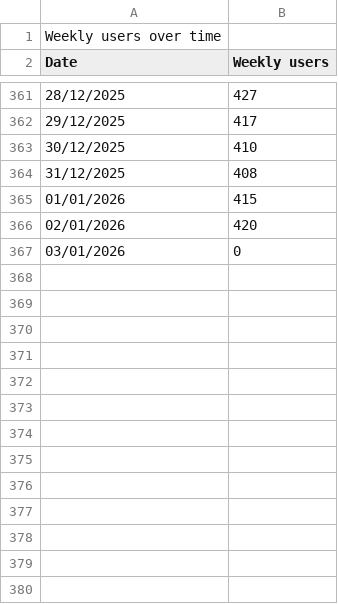
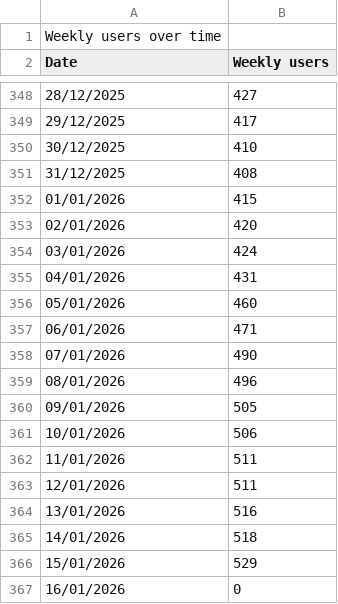
Before and after one commit to daniiba/idleforest_webapp, a CSV file: public/chromestoredata/Weekly users over time_ofdclafhpmccdddnmfalihgkahgiomjk (1).csv (was public/chromestoredata/Weekly users over time_ofdclafhpmccdddnmfalihgkahgiomjk.csv), drawn as a sheet; only a part is shown, gaps mark what is left out; the diff covers the shown part only.

```diff
--- a/public/chromestoredata/Weekly users over time_ofdclafhpmccdddnmfalihgkahgiomjk.csv
+++ b/public/chromestoredata/Weekly users over time_ofdclafhpmccdddnmfalihgkahgiomjk (1).csv
@@ -366,2 +353,15 @@ Date,Weekly users
 02/01/2026,420
-03/01/2026,0
+03/01/2026,424
+04/01/2026,431
+05/01/2026,460
+06/01/2026,471
+07/01/2026,490
+08/01/2026,496
+09/01/2026,505
+10/01/2026,506
+11/01/2026,511
+12/01/2026,511
+13/01/2026,516
+14/01/2026,518
+15/01/2026,529
+16/01/2026,0
```
Also changed, not shown: 13 removed rows elsewhere in this file, public/chromestoredata/Installs_ofdclafhpmccdddnmfalihgkahgiomjk (1).csv, public/chromestoredata/Uninstalls_ofdclafhpmccdddnmfalihgkahgiomjk (1).csv, 5 other files.
